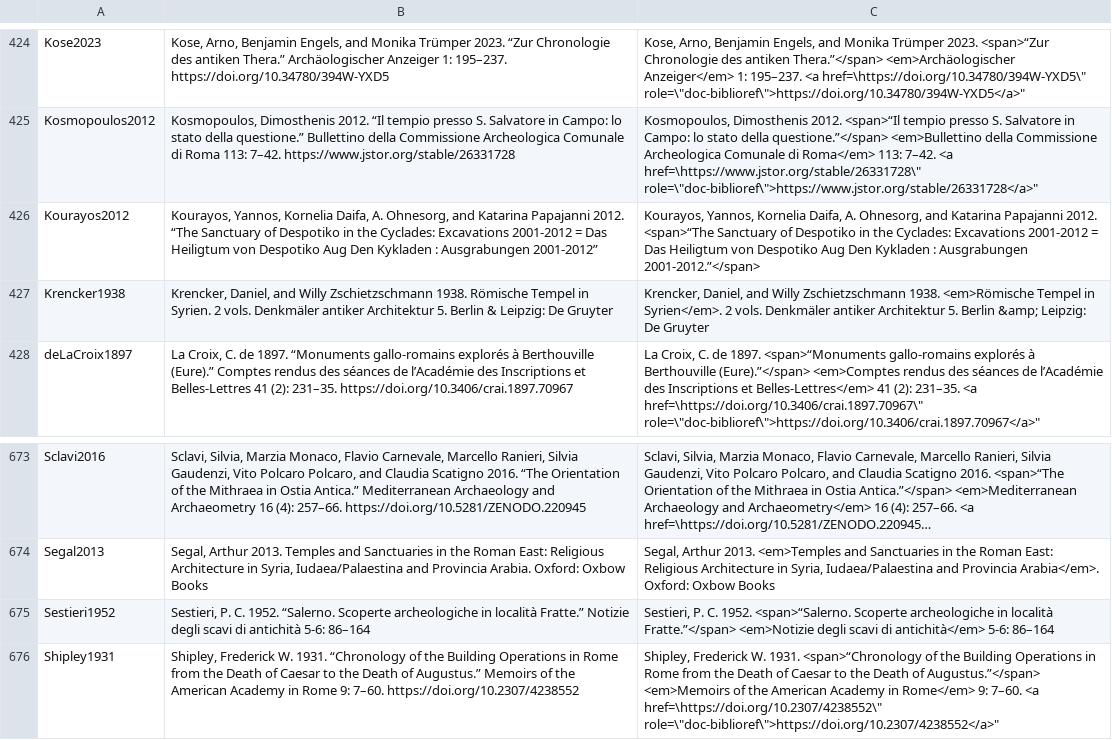
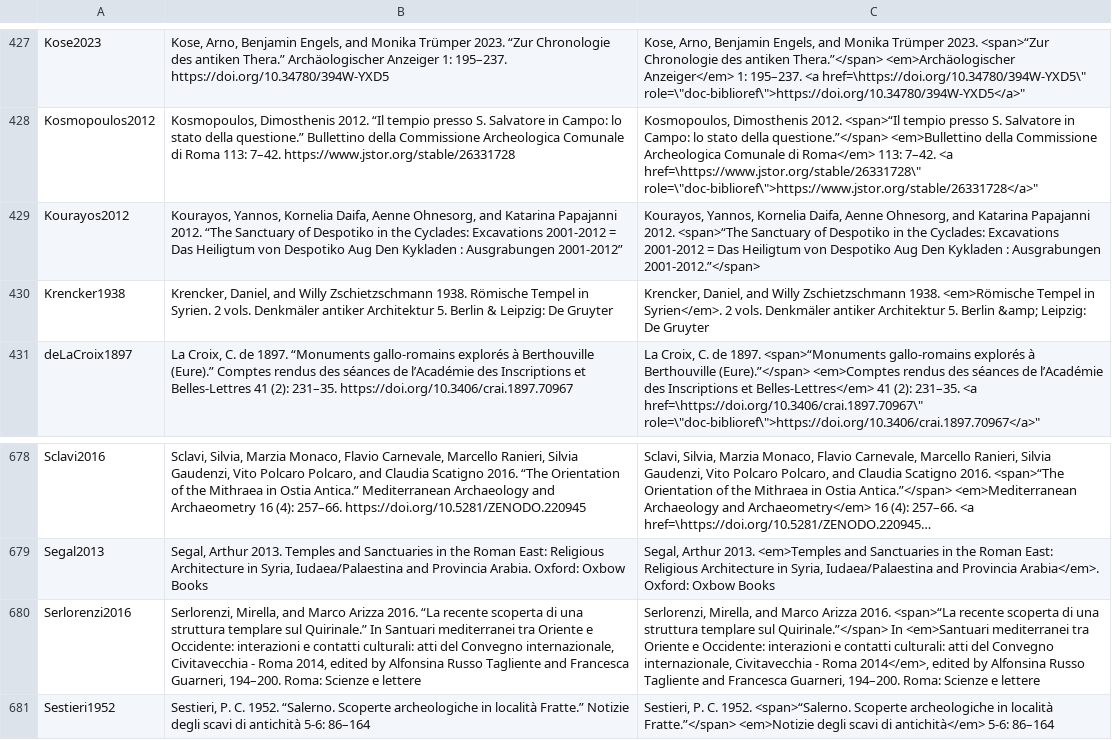
Before and after one commit to Jmuccigr/temples, a CSV file: bibliography.csv, drawn as a sheet; only a part is shown, gaps mark what is left out; the shorter side is filled out with more unchanged rows; long unchanged cells end in …; addresses are those after the commit; the diff covers the shown part only; the diff names each change by its address in the sheet, - before the commit and + after, or states it on an @@ line.

```diff
--- a/bibliography.csv
+++ b/bibliography.csv
-B429: …Kornelia Daifa, A. Ohnesorg, and…
+B429: …Kornelia Daifa, Aenne Ohnesorg, and…
-C429: …Kornelia Daifa, A. Ohnesorg, and…
+C429: …Kornelia Daifa, Aenne Ohnesorg, and…
+row 680: Serlorenzi2016 | Serlorenzi, Mirella, and Marco Arizza 2016. “La recente scoperta di una struttura templare sul Quirinale.” In Santuari mediterranei tra Oriente e Occidente: interazioni e contatti culturali: atti del Convegno internazionale, Civitavecchia - Roma 2014, edited by Alfonsina Russo Tagliente and Francesca Guarneri, 194–200. Roma: Scienze e lettere | Serlorenzi, Mirella, and Marco Arizza 2016. <span>“La recente scoperta di una struttura templare sul Quirinale.”</span> In <em>Santuari mediterranei tra Oriente e Occidente: interazioni e contatti culturali: atti del Convegno internazionale, Civitavecchia - Roma 2014</em>, edited by Alfonsina Russo Tagliente and Francesca Guarneri, 194–200. Roma: Scienze e lettere
```
Also changed, not shown: 5 added rows elsewhere in this file.
